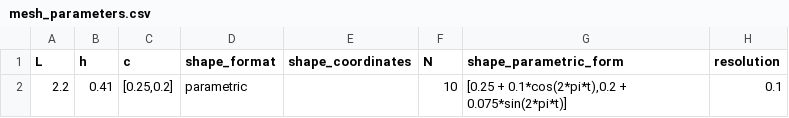
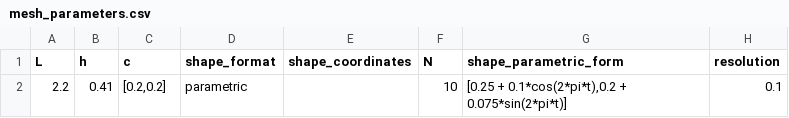
Before and after one commit to Michele-s-team/finite_elements, a CSV file: generate_mesh/2d/square/shape_line/mesh_parameters.csv, drawn as a sheet; only a part is shown; the diff names each change by its address in the sheet, - before the commit and + after, or states it on an @@ line.

Commit message:
Update mesh_parameters.csv

```diff
--- a/generate_mesh/2d/square/shape_line/mesh_parameters.csv
+++ b/generate_mesh/2d/square/shape_line/mesh_parameters.csv
-C2 (c): [0.25,0.2]
+C2 (c): [0.2,0.2]
```
Also changed, not shown: 1 other file.
